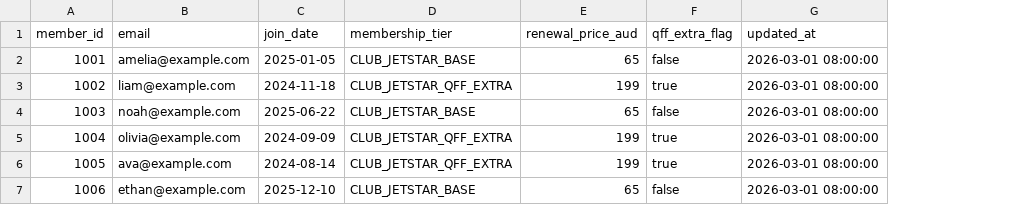
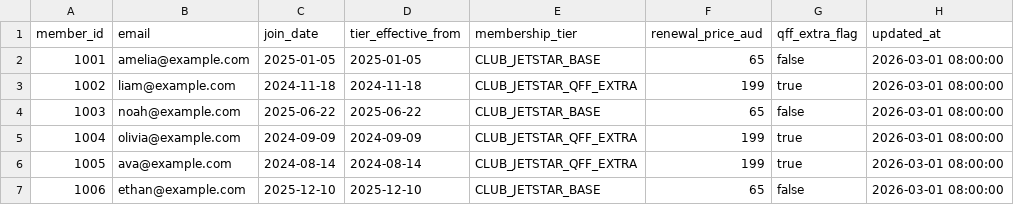
Before and after one commit to RahulShekharSharma/DBT_SNOWFLAKE, a CSV file: seeds/raw_members.csv, drawn as a sheet; the diff names each change by its address in the sheet, - before the commit and + after, or states it on an @@ line.

Commit message:
Fix tier-at-booking logic with business-effective membership dates

```diff
--- a/seeds/raw_members.csv
+++ b/seeds/raw_members.csv
+column D (tier_effective_from), rows 2-7: 2025-01-05 | 2024-11-18 | 2025-06-22 | 2024-09-09 | 2024-08-14 | 2025-12-10
```
Also changed, not shown: 6 other files.
